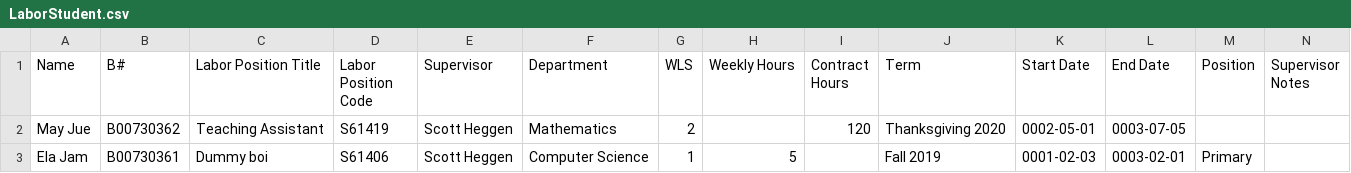
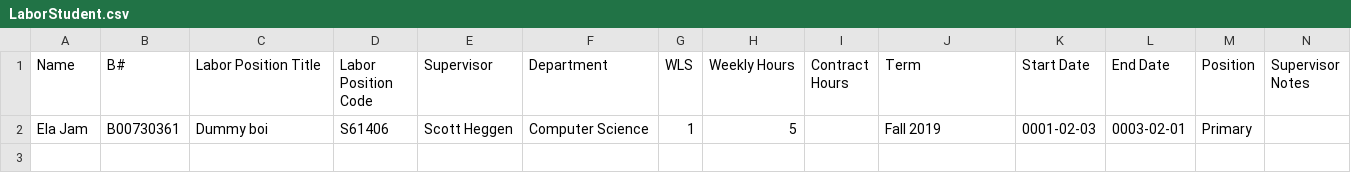
Before and after one commit to BCStudentSoftwareDevTeam/lsf-oss, a CSV file: app/static/csvfiles/LaborStudent.csv, drawn as a sheet.

```diff
--- a/app/static/csvfiles/LaborStudent.csv
+++ b/app/static/csvfiles/LaborStudent.csv
@@ -1,3 +1,2 @@
 Name,B#,Labor Position Title,Labor Position Code,Supervisor,Department,WLS,Weekly Hours,Contract Hours,Term,Start Date,End Date,Position,Supervisor Notes
-May Jue,B00730362,Teaching Assistant,S61419,Scott Heggen,Mathematics,2,,120,Thanksgiving 2020,0002-05-01,0003-07-05,,
 Ela Jam,B00730361,Dummy boi,S61406,Scott Heggen,Computer Science,1,5,,Fall 2019,0001-02-03,0003-02-01,Primary,
```
Also changed, not shown: 2 other files.
